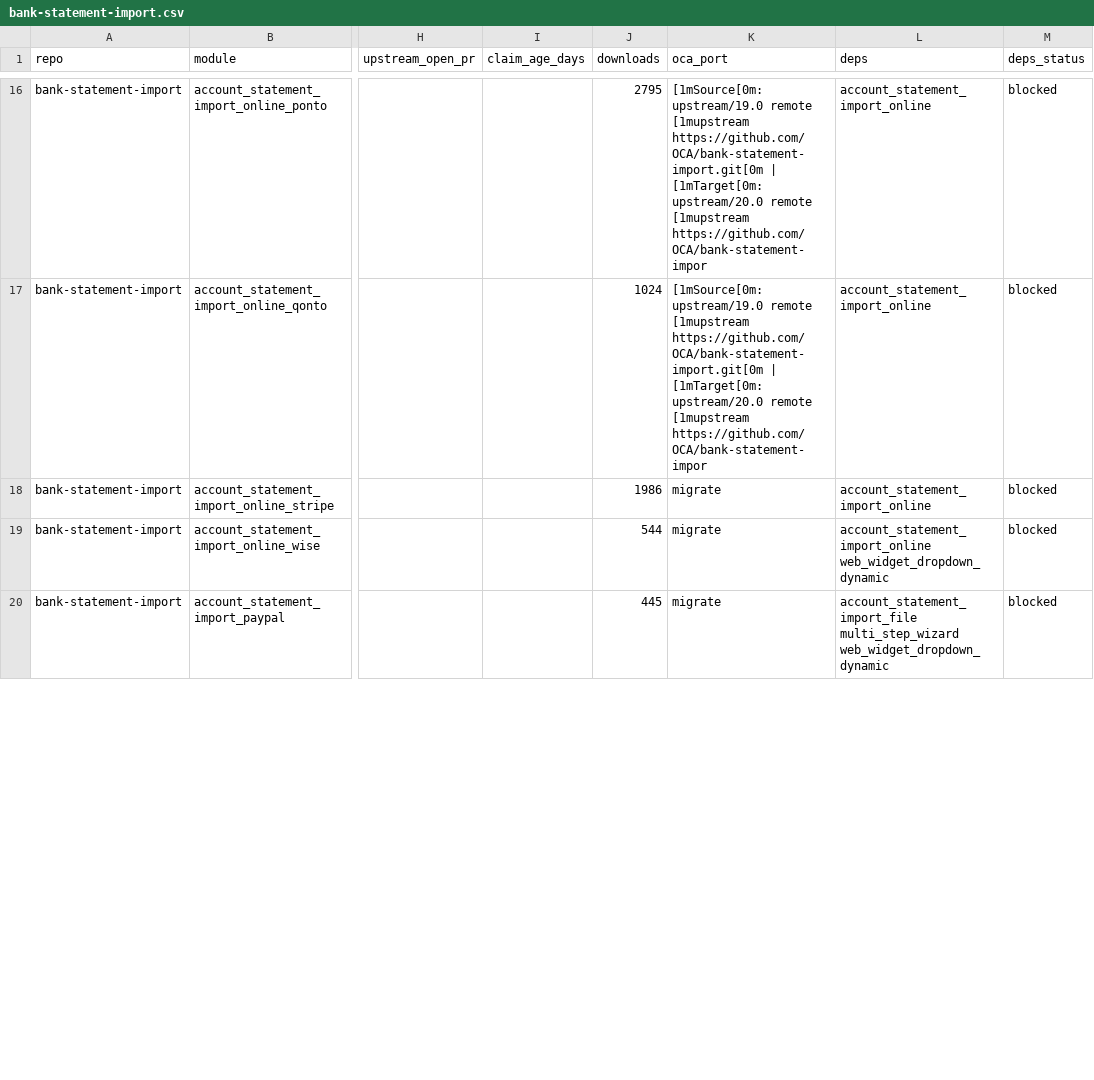
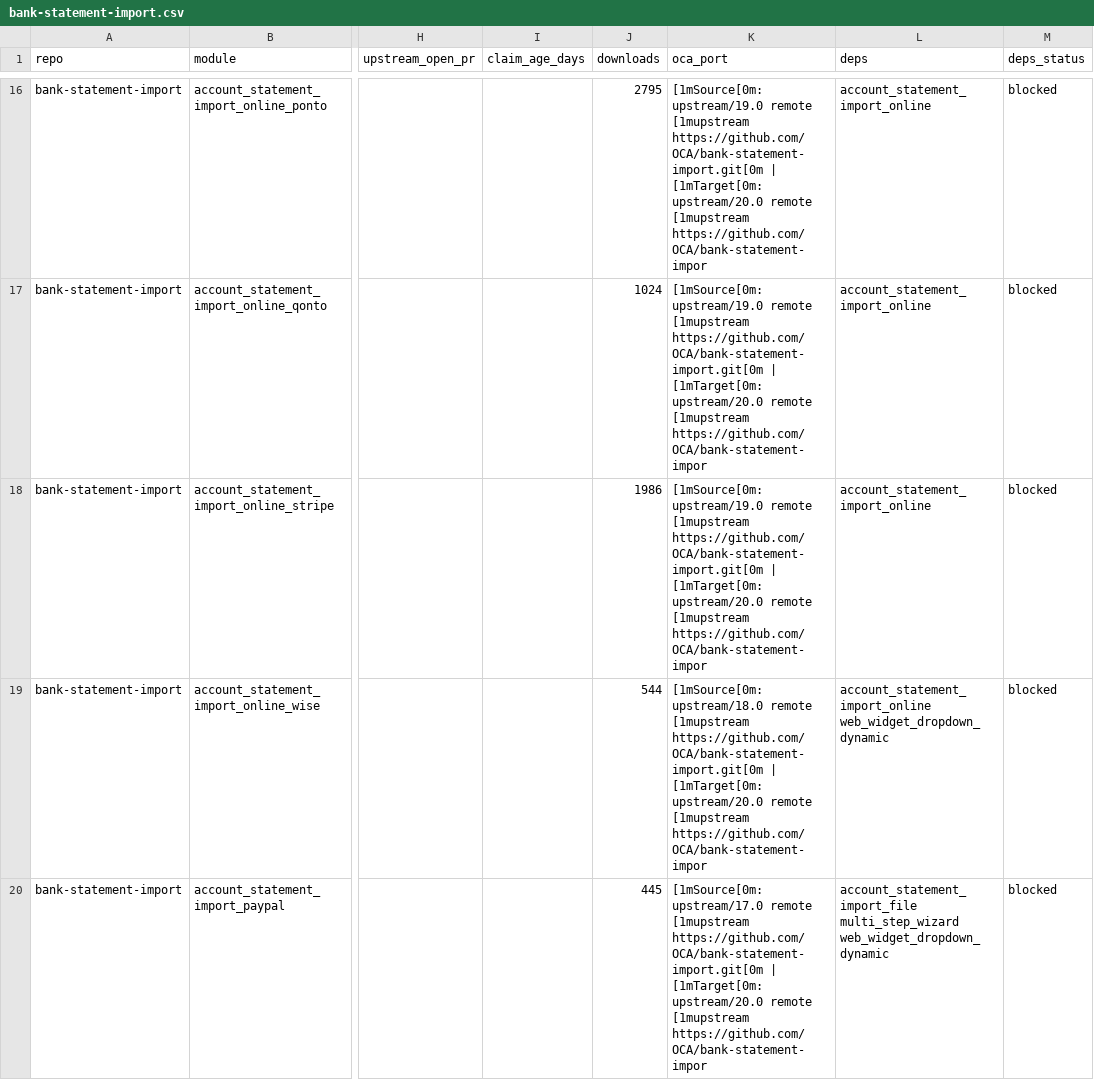
Before and after one commit to BADEP/oca-migration-tools, a CSV file: reports/20.0/bank-statement-import.csv, drawn as a sheet; only a part is shown, gaps mark what is left out; the diff covers the shown part only; the diff names each change by its address in the sheet, - before the commit and + after, or states it on an @@ line.

```diff
--- a/reports/20.0/bank-statement-import.csv
+++ b/reports/20.0/bank-statement-import.csv
-K18 (oca_port): migrate
+K18 (oca_port): [1mSource[0m: upstream/19.0 remote [1mupstream https://github.com/OCA/bank-statement-import.git[0m | [1mTarget[0m: upstream/20.0 remote [1mupstream https://github.com/OCA/bank-statement-impor
-K19 (oca_port): migrate
+K19 (oca_port): [1mSource[0m: upstream/18.0 remote [1mupstream https://github.com/OCA/bank-statement-import.git[0m | [1mTarget[0m: upstream/20.0 remote [1mupstream https://github.com/OCA/bank-statement-impor
-K20 (oca_port): migrate
+K20 (oca_port): [1mSource[0m: upstream/17.0 remote [1mupstream https://github.com/OCA/bank-statement-import.git[0m | [1mTarget[0m: upstream/20.0 remote [1mupstream https://github.com/OCA/bank-statement-impor
```
Also changed, not shown: 12 edited cells elsewhere in this file, reports/20.0/manufacture.csv, reports/20.0/purchase-workflow.csv, 38 other files.
